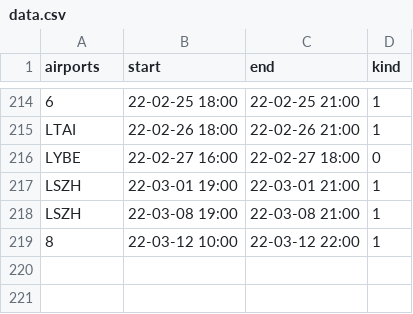
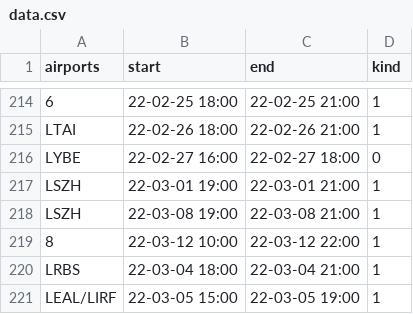
Before and after one commit to MatisseBE/VATSIMeventHISTORY, a CSV file: data.csv, drawn as a sheet; only a part is shown, gaps mark what is left out.

Commit message:
committing files

```diff
--- a/data.csv
+++ b/data.csv
@@ -219 +219,3 @@ LSZH,22-03-08 19:00,22-03-08 21:00,1
 8,22-03-12 10:00,22-03-12 22:00,1
+LRBS,22-03-04 18:00,22-03-04 21:00,1
+LEAL/LIRF,22-03-05 15:00,22-03-05 19:00,1
```
